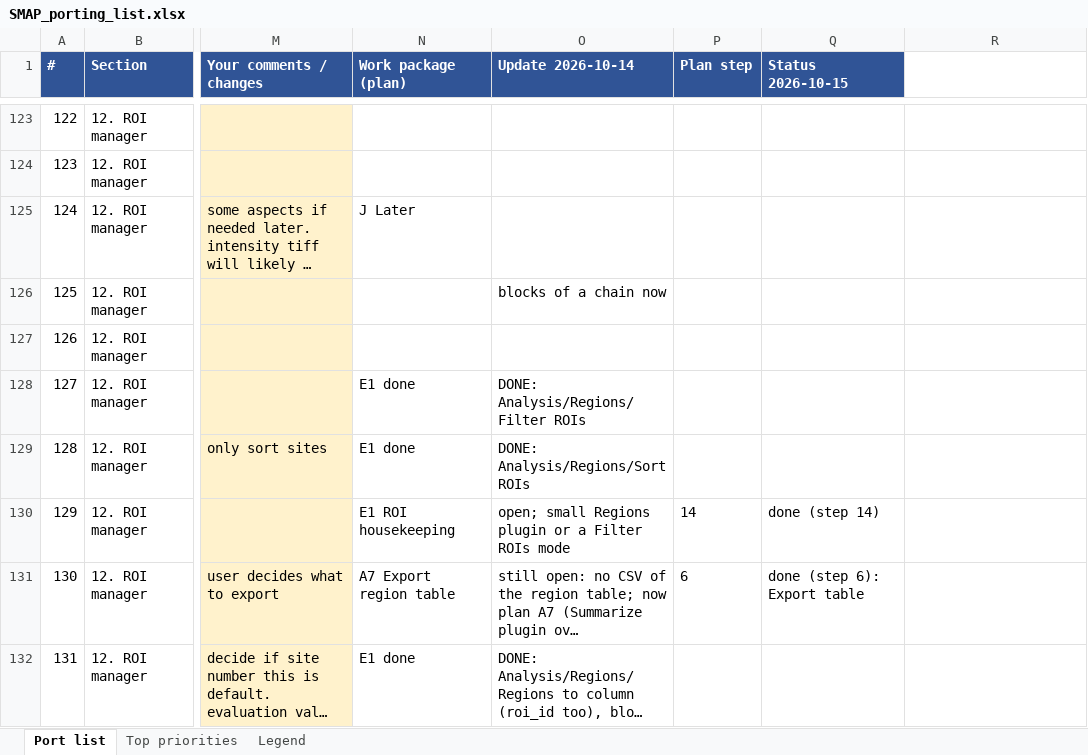
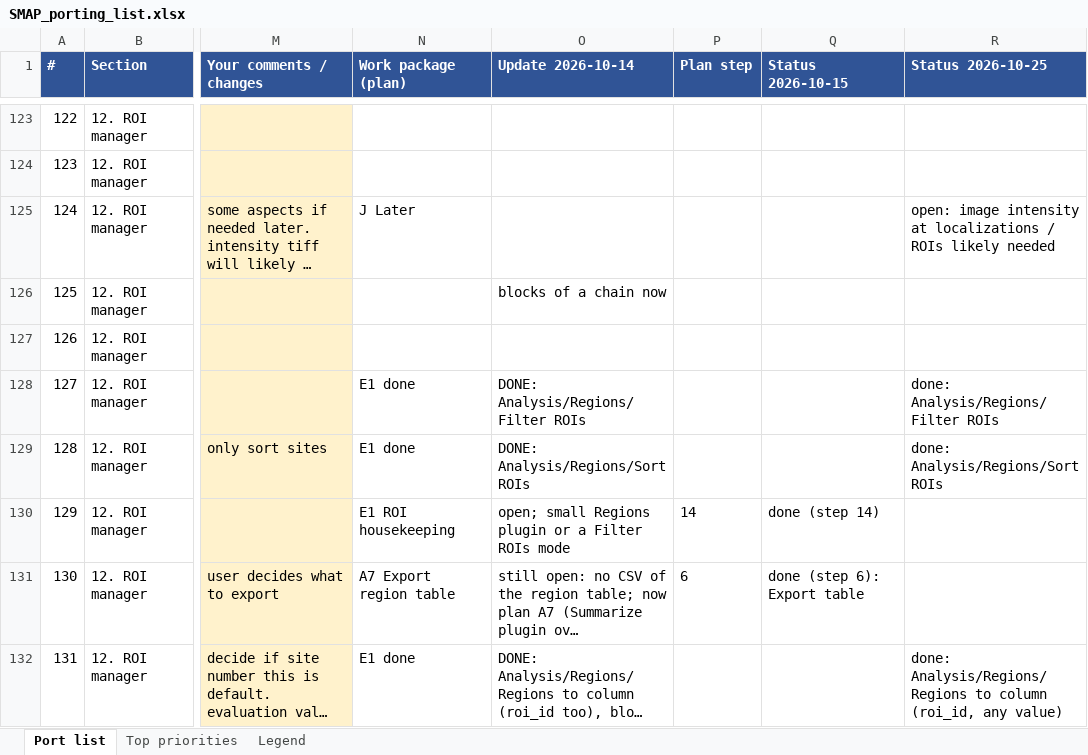
Before and after one commit to ries-lab/SMAPpy, an Excel workbook: docs/smap_porting/SMAP_porting_list.xlsx, sheet Port list, drawn as a sheet; only a part is shown, gaps mark what is left out; long unchanged cells end in …; values as stored, in another font and other column widths than the file's, no borders; the diff covers the shown part only; the diff names each change by its address in the sheet, - before the commit and + after, or states it on an @@ line.

```diff
--- a/docs/smap_porting/SMAP_porting_list.xlsx (sheet Port list)
+++ b/docs/smap_porting/SMAP_porting_list.xlsx (sheet Port list)
-R1: (empty)
+R1: Status 2026-10-25
-R1 fill: none
+R1 fill: #305496
-R125 (Status 2026-10-25): (empty)
+R125 (Status 2026-10-25): open: image intensity at localizations / ROIs likely needed
-R128 (Status 2026-10-25): (empty)
+R128 (Status 2026-10-25): done: Analysis/Regions/Filter ROIs
-R129 (Status 2026-10-25): (empty)
+R129 (Status 2026-10-25): done: Analysis/Regions/Sort ROIs
-R132 (Status 2026-10-25): (empty)
+R132 (Status 2026-10-25): done: Analysis/Regions/Regions to column (roi_id, any value)
```
Also changed, not shown: 16 edited cells elsewhere in this sheet.
